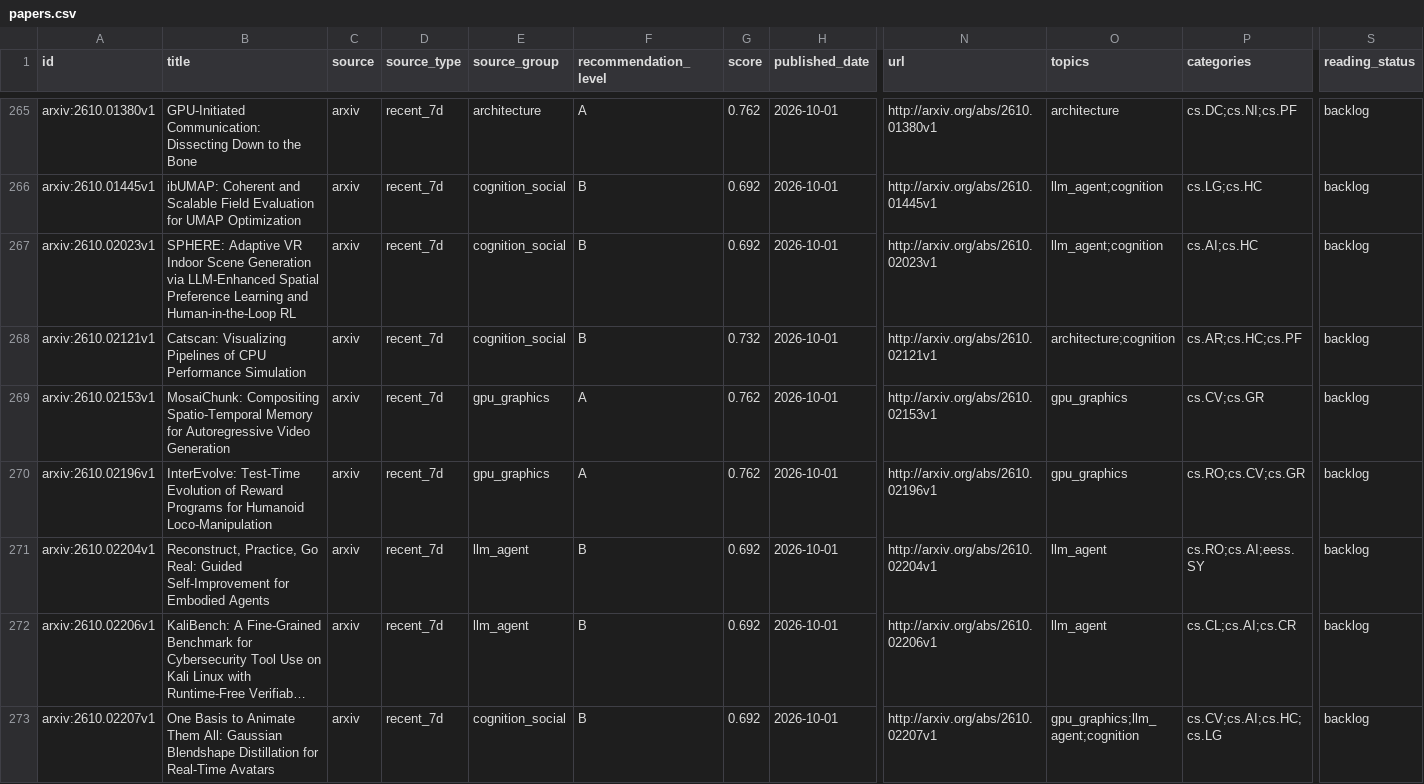
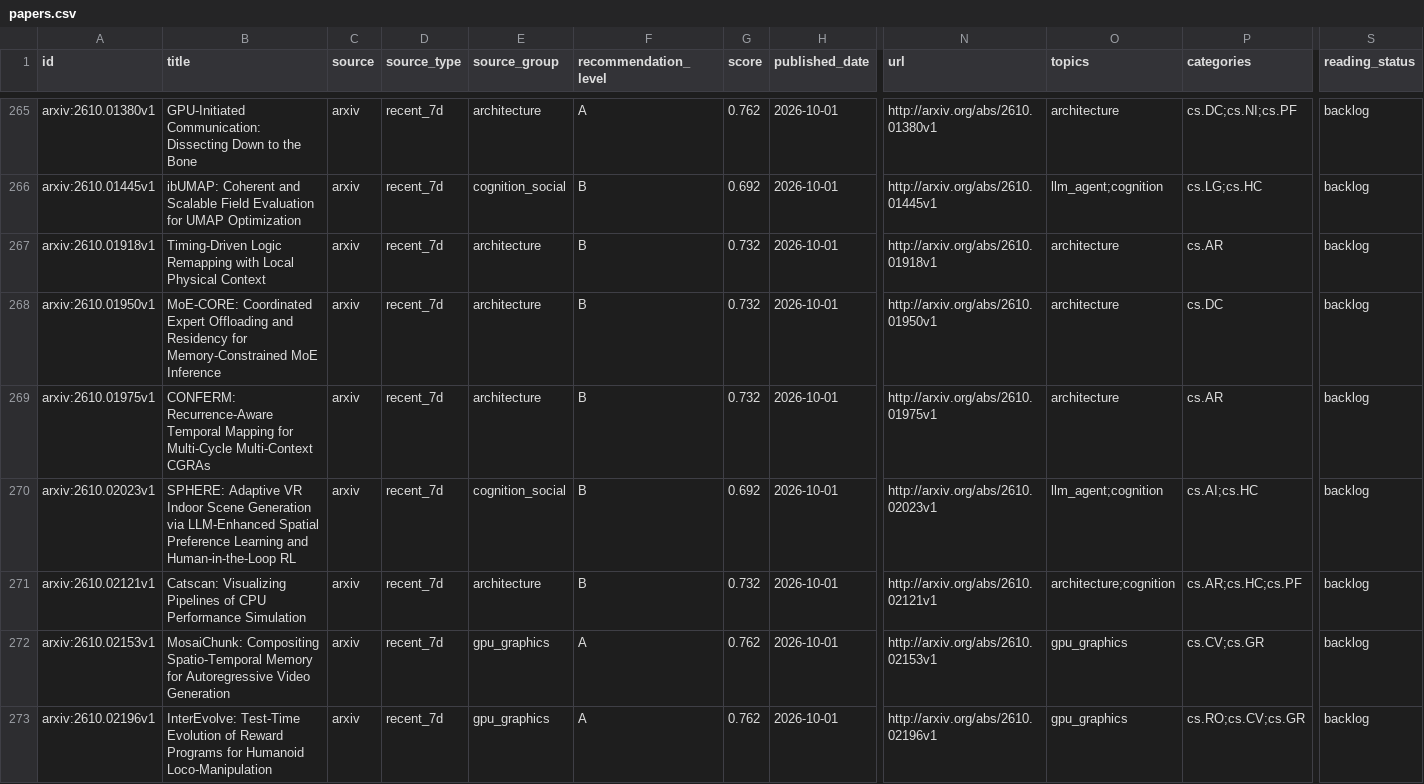
Before and after one commit to JayeCheng/paper-learning-system, a CSV file: data/exports/papers.csv, drawn as a sheet; only a part is shown, gaps mark what is left out; the shorter side is filled out with more unchanged rows; long unchanged cells end in …; addresses are those after the commit; rows hold the shown columns only; the diff names each change by its address in the sheet, - before the commit and + after, or states it on an @@ line.

```diff
--- a/data/exports/papers.csv
+++ b/data/exports/papers.csv
+row 267: arxiv:2610.01918v1 | Timing-Driven Logic Remapping with Local Physical Context | arxiv | recent_7d | architecture | B | 0.732 | 2026-10-01 | http://arxiv.org/abs/2610.01918v1 | architecture | cs.AR | backlog
+row 268: arxiv:2610.01950v1 | MoE-CORE: Coordinated Expert Offloading and Residency for Memory-Constrained MoE Inference | arxiv | recent_7d | architecture | B | 0.732 | 2026-10-01 | http://arxiv.org/abs/2610.01950v1 | architecture | cs.DC | backlog
+row 269: arxiv:2610.01975v1 | CONFERM: Recurrence-Aware Temporal Mapping for Multi-Cycle Multi-Context CGRAs | arxiv | recent_7d | architecture | B | 0.732 | 2026-10-01 | http://arxiv.org/abs/2610.01975v1 | architecture | cs.AR | backlog
-E271 (source_group): cognition_social
+E271 (source_group): architecture
```
Also changed, not shown: data/exports/daily_papers.csv, data/exports/reading_status.csv, 12 other files.
